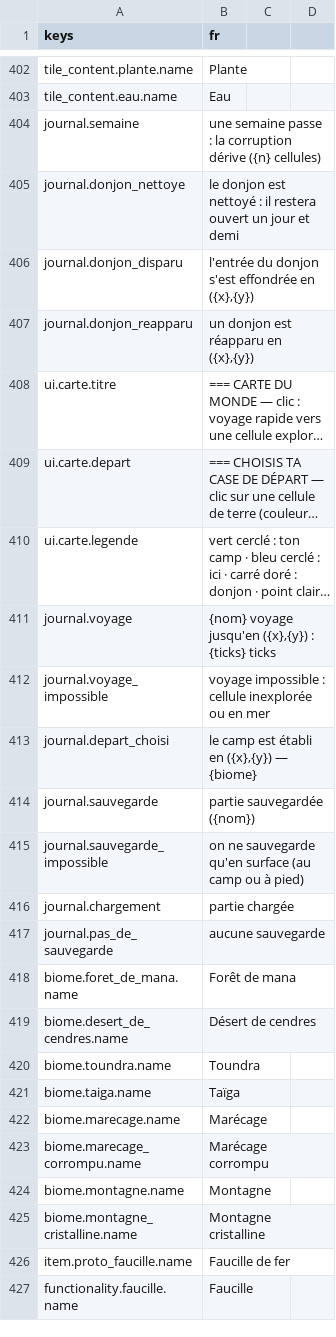
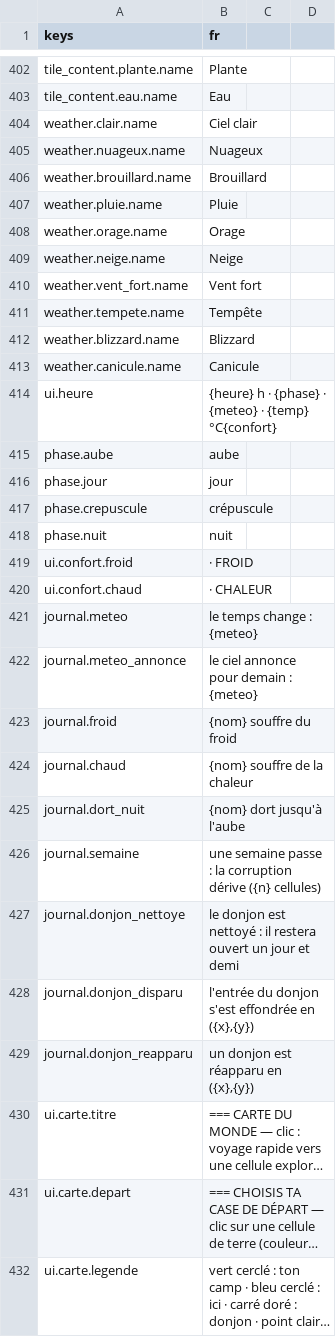
Before and after one commit to devmarcpro/sensen, a CSV file: godot/locale/fr.csv, drawn as a sheet; only a part is shown, gaps mark what is left out; the shorter side is filled out with more unchanged rows; long unchanged cells end in ….

Commit message:
Etape 8.4 : cycle jour-nuit (24 000 ticks, lumiere ambiante, halos, vision de nuit, saut de nuit) et meteo (10 etats, fonction pure, temperature ressentie, froid/chaud)

```diff
--- a/godot/locale/fr.csv
+++ b/godot/locale/fr.csv
@@ -403,2 +403,24 @@ tile_content.plante.name,Plante
 tile_content.eau.name,Eau
+weather.clair.name,Ciel clair
+weather.nuageux.name,Nuageux
+weather.brouillard.name,Brouillard
+weather.pluie.name,Pluie
+weather.orage.name,Orage
+weather.neige.name,Neige
+weather.vent_fort.name,Vent fort
+weather.tempete.name,Tempête
+weather.blizzard.name,Blizzard
+weather.canicule.name,Canicule
+ui.heure,"{heure} h · {phase} · {meteo} · {temp} °C{confort}"
+phase.aube,aube
+phase.jour,jour
+phase.crepuscule,crépuscule
+phase.nuit,nuit
+ui.confort.froid," · FROID"
+ui.confort.chaud," · CHALEUR"
+journal.meteo,"le temps change : {meteo}"
+journal.meteo_annonce,"le ciel annonce pour demain : {meteo}"
+journal.froid,{nom} souffre du froid
+journal.chaud,{nom} souffre de la chaleur
+journal.dort_nuit,"{nom} dort jusqu'à l'aube"
 journal.semaine,"une semaine passe : la corruption dérive ({n} cellules)"
```
Also changed, not shown: 23 other files.
